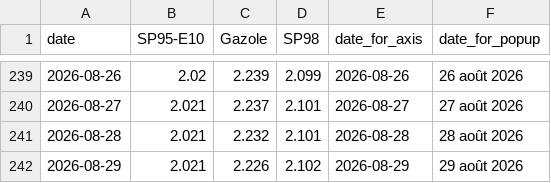
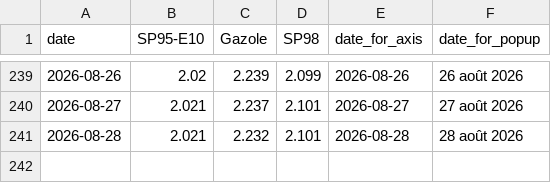
Before and after one commit to mthlht/fuel-price-tracker, a CSV file: data/roll_mean_2026.csv, drawn as a sheet; only a part is shown, gaps mark what is left out; the diff names each change by its address in the sheet, - before the commit and + after, or states it on an @@ line.

```diff
--- a/data/roll_mean_2026.csv
+++ b/data/roll_mean_2026.csv
-row 242: 2026-08-29 | 2.021 | 2.226 | 2.102 | 2026-08-29 | 29 août 2026
```
Also changed, not shown: data/fuel-shortage-to-flourish.csv, 4 other files.
